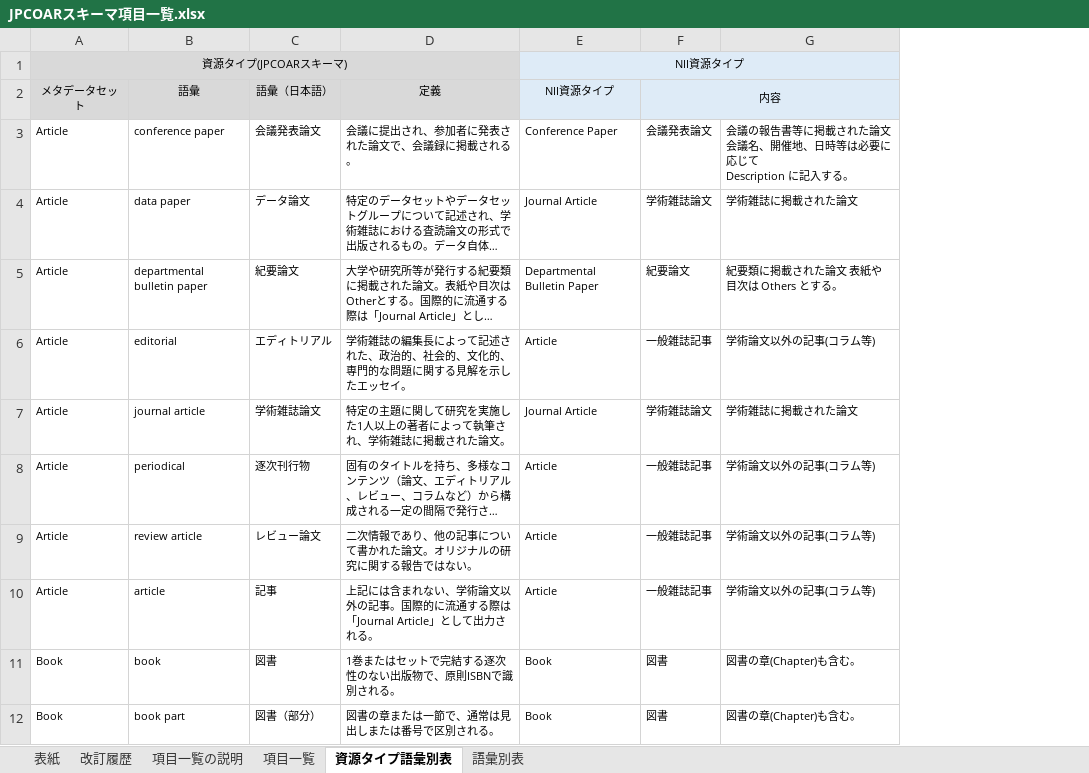
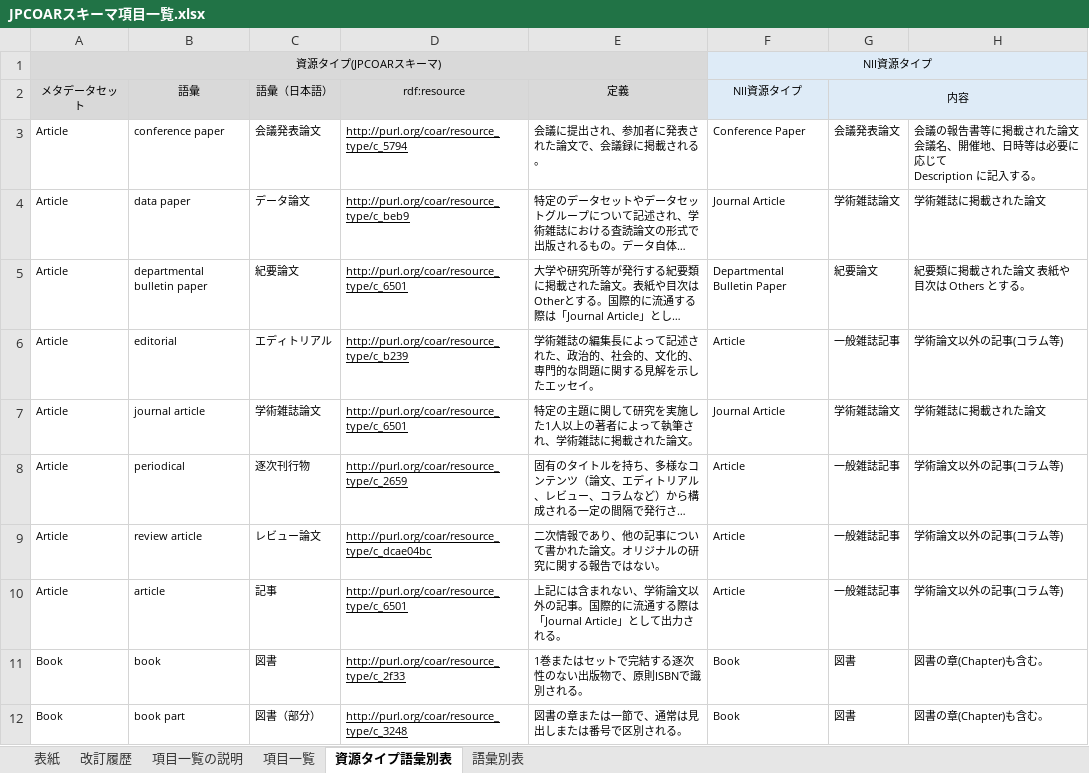
Before and after one commit to JPCOAR/schema, an Excel workbook: 1.0/documents/JPCOARスキーマ項目一覧.xlsx, sheet 資源タイプ語彙別表, drawn as a sheet; only a part is shown; long unchanged cells end in …; values as stored, in another font and other column widths than the file's, no borders; the diff names each change by its address in the sheet, - before the commit and + after, or states it on an @@ line.

```diff
--- a/1.0/documents/JPCOARスキーマ項目一覧.xlsx (sheet 資源タイプ語彙別表)
+++ b/1.0/documents/JPCOARスキーマ項目一覧.xlsx (sheet 資源タイプ語彙別表)
+column D (rdf:resource), rows 3-12: http://purl.org/coar/resource_type/c_5794 | http://purl.org/coar/resource_type/c_beb9 | http://purl.org/coar/resource_type/c_6501 | http://purl.org/coar/resource_type/c_b239 | http://purl.org/coar/resource_type/c_6501 | http://purl.org/coar/resource_type/c_2659 | http://purl.org/coar/resource_type/c_dcae04bc | http://purl.org/coar/resource_type/c_6501 | http://purl.org/coar/resource_type/c_2f33 | http://purl.org/coar/resource_type/c_3248
```
Also changed, not shown: sheet 語彙別表, sheet 項目一覧, sheet 改訂履歴, hidden cells, 5 other files.
